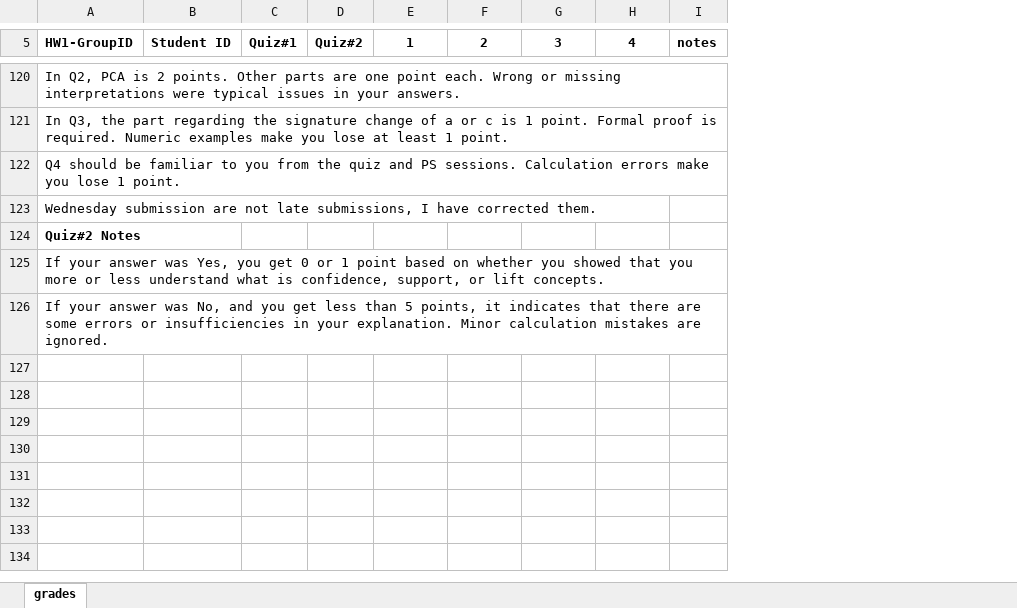
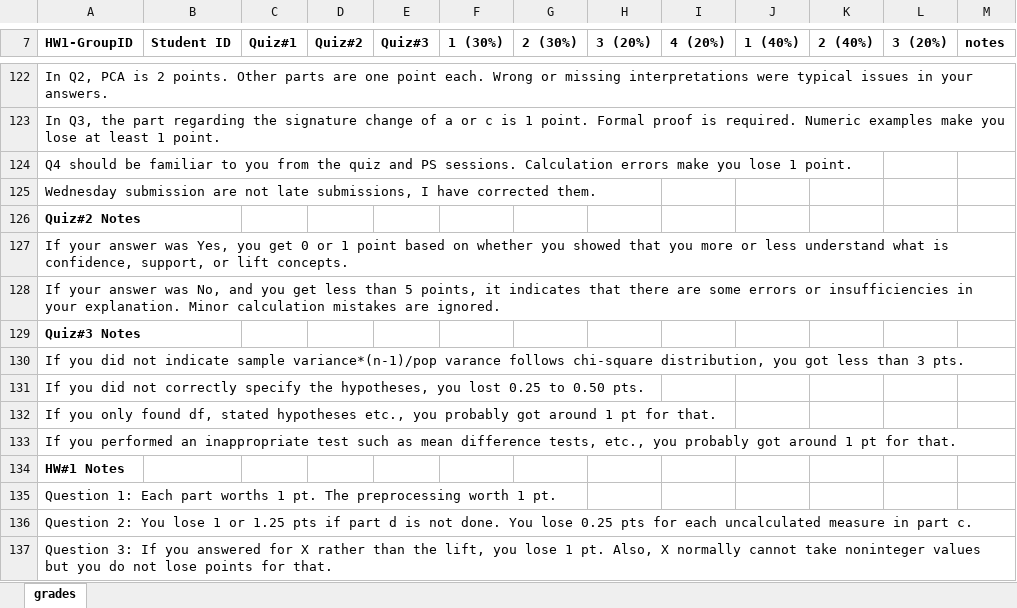
Before and after one commit to furkangursoy/MIS331-Fall18, an Excel workbook: 331GRADES.xlsx, sheet grades, drawn as a sheet; only a part is shown, gaps mark what is left out; values as stored, in another font and other column widths than the file's, no borders; addresses are those after the commit; the diff covers the shown part only; the diff names each change by its address in the sheet, - before the commit and + after, or states it on an @@ line.

Commit message:
Quiz#3 and HW#2 grades are announced.

```diff
--- a/331GRADES.xlsx (sheet grades)
+++ b/331GRADES.xlsx (sheet grades)
+column E (Quiz#3), empty
+column J (1 (40%)), empty
+column K (2 (40%)), empty
+column L (3 (20%)), empty
-F7: 1
+F7: 1 (30%)
-G7: 2
+G7: 2 (30%)
-H7: 3
+H7: 3 (20%)
-I7: 4
+I7: 4 (20%)
+row 129: Quiz#3 Notes
+row 130: If you did not indicate sample variance*(n-1)/pop varance follows chi-square distribution, you got less than 3 pts.
+row 131: If you did not correctly specify the hypotheses, you lost 0.25 to 0.50 pts.
+row 132: If you only found df, stated hypotheses etc., you probably got around 1 pt for that.
+row 133: If you performed an inappropriate test such as mean difference tests, etc., you probably got around 1 pt for that.
+row 134: HW#1 Notes
+row 135: Question 1: Each part worths 1 pt. The preprocessing worth 1 pt.
+row 136: Question 2: You lose 1 or 1.25 pts if part d is not done. You lose 0.25 pts for each uncalculated measure in part c.
+row 137: Question 3: If you answered for X rather than the lift, you lose 1 pt. Also, X normally cannot take noninteger values but you do not lose points for that.
```
Also changed, not shown: 2 added rows, 96 moved rows and 2 edited cells elsewhere in this sheet.
